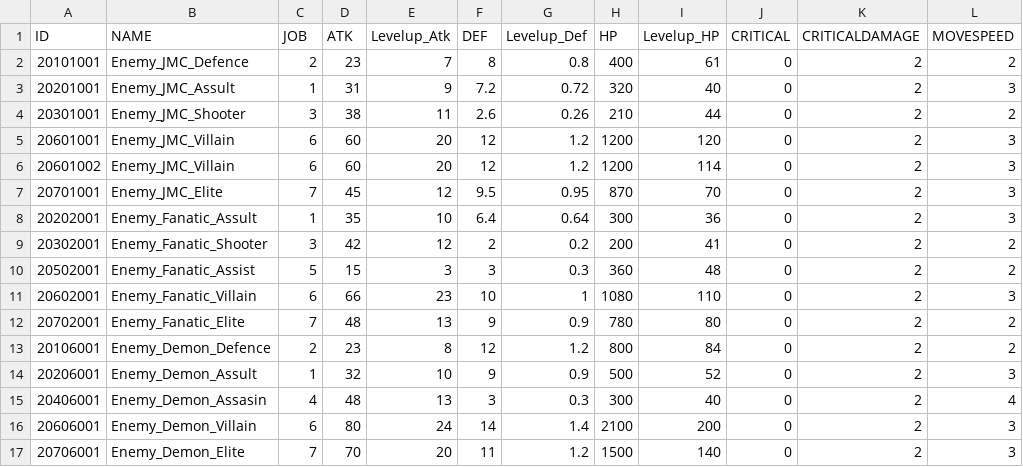
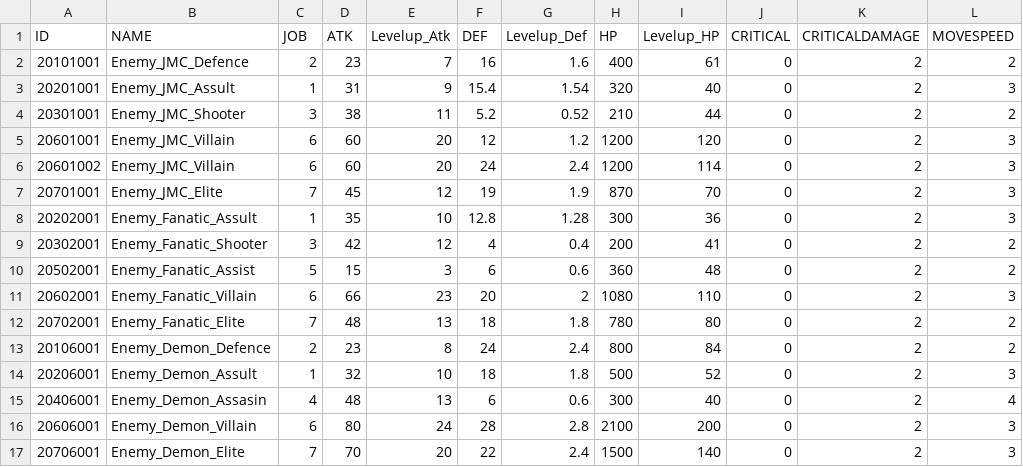
Before and after one commit to rockdo4/metacraft, a CSV file: Assets/Resources/EnemyInfoTest.csv, drawn as a sheet; only a part is shown; the diff names each change by its address in the sheet, - before the commit and + after, or states it on an @@ line.

```diff
--- a/Assets/Resources/EnemyInfoTest.csv
+++ b/Assets/Resources/EnemyInfoTest.csv
-F2 (DEF): 8
+F2 (DEF): 16
-G2 (Levelup_Def): 0.8
+G2 (Levelup_Def): 1.6
-F3 (DEF): 7.2
+F3 (DEF): 15.4
-G3 (Levelup_Def): 0.72
+G3 (Levelup_Def): 1.54
-F4 (DEF): 2.6
+F4 (DEF): 5.2
-G4 (Levelup_Def): 0.26
+G4 (Levelup_Def): 0.52
-F6 (DEF): 12
+F6 (DEF): 24
-G6 (Levelup_Def): 1.2
+G6 (Levelup_Def): 2.4
-F7 (DEF): 9.5
+F7 (DEF): 19
-G7 (Levelup_Def): 0.95
+G7 (Levelup_Def): 1.9
-F8 (DEF): 6.4
+F8 (DEF): 12.8
-G8 (Levelup_Def): 0.64
+G8 (Levelup_Def): 1.28
-F9 (DEF): 2
+F9 (DEF): 4
-G9 (Levelup_Def): 0.2
+G9 (Levelup_Def): 0.4
-F10 (DEF): 3
+F10 (DEF): 6
-G10 (Levelup_Def): 0.3
+G10 (Levelup_Def): 0.6
-F11 (DEF): 10
+F11 (DEF): 20
-G11 (Levelup_Def): 1
+G11 (Levelup_Def): 2
-F12 (DEF): 9
+F12 (DEF): 18
-G12 (Levelup_Def): 0.9
+G12 (Levelup_Def): 1.8
-F13 (DEF): 12
+F13 (DEF): 24
-G13 (Levelup_Def): 1.2
+G13 (Levelup_Def): 2.4
-F14 (DEF): 9
+F14 (DEF): 18
-G14 (Levelup_Def): 0.9
+G14 (Levelup_Def): 1.8
-F15 (DEF): 3
+F15 (DEF): 6
-G15 (Levelup_Def): 0.3
+G15 (Levelup_Def): 0.6
-F16 (DEF): 14
+F16 (DEF): 28
-G16 (Levelup_Def): 1.4
+G16 (Levelup_Def): 2.8
-F17 (DEF): 11
+F17 (DEF): 22
-G17 (Levelup_Def): 1.2
+G17 (Levelup_Def): 2.4
```
Also changed, not shown: 6 other files.
